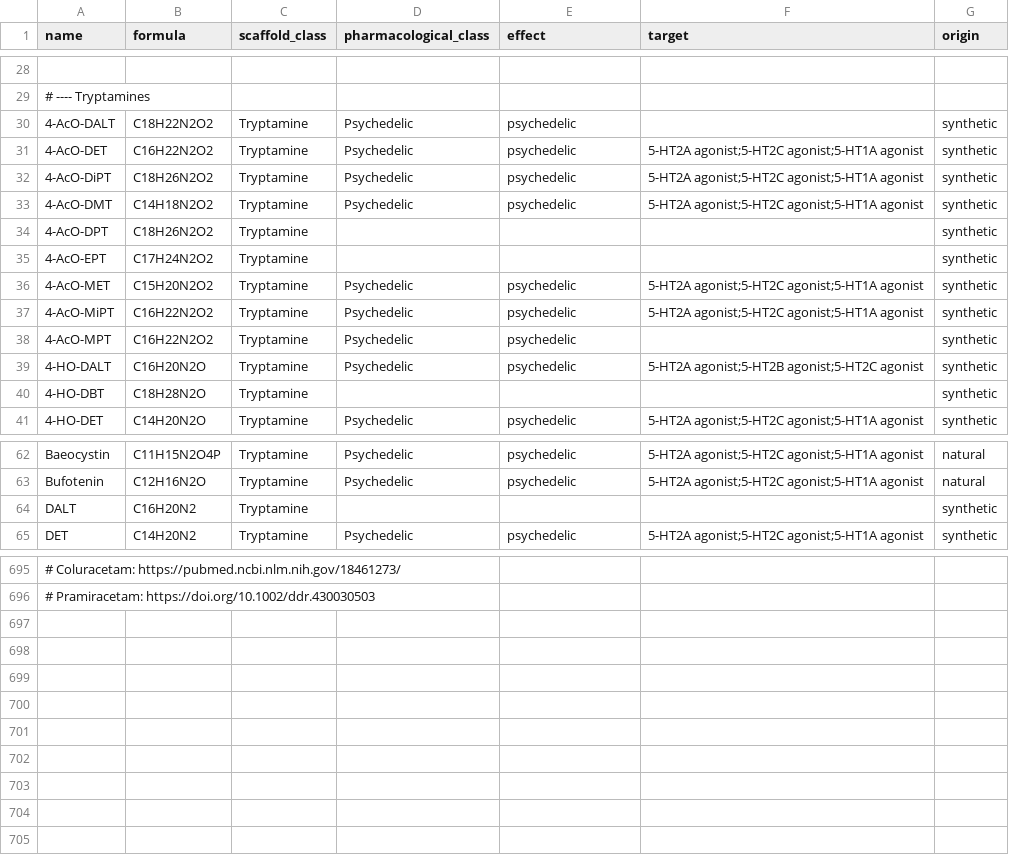
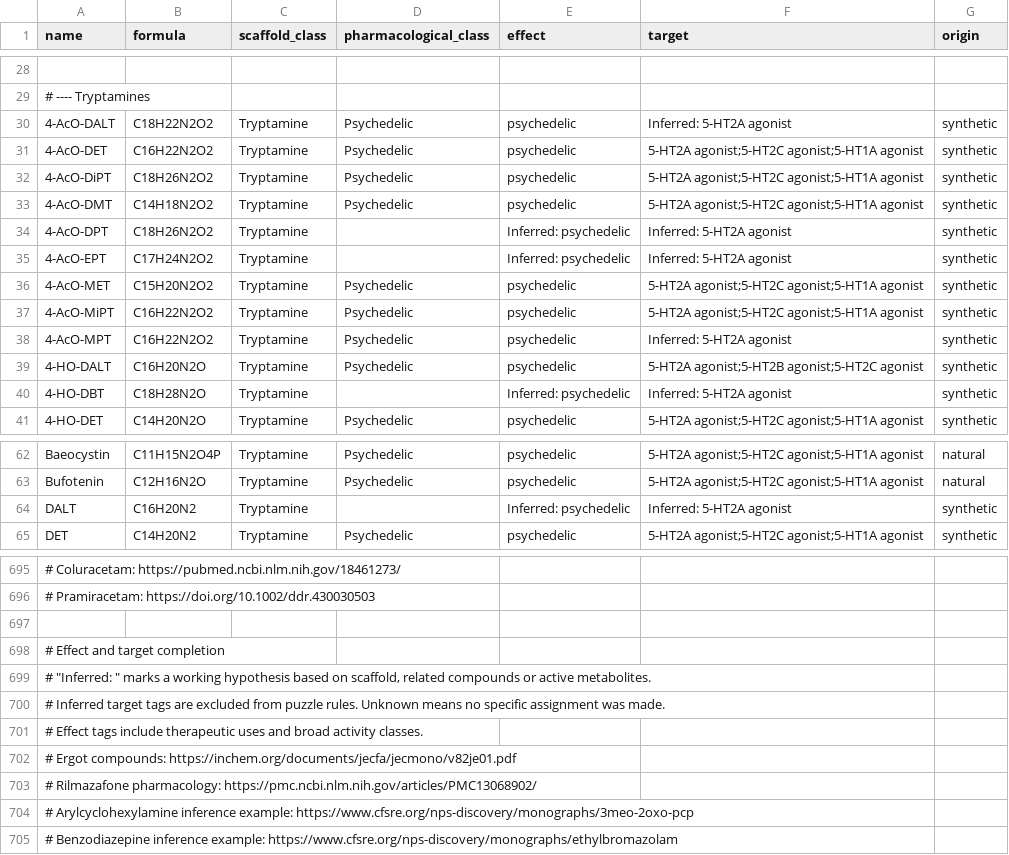
Before and after one commit to uberfap/compounds, a CSV file: data/catalogue/compounds.csv, drawn as a sheet; only a part is shown, gaps mark what is left out; the diff covers the shown part only; the diff names each change by its address in the sheet, - before the commit and + after, or states it on an @@ line.

Commit message:
Complete effect and target fields with marked inferences

```diff
--- a/data/catalogue/compounds.csv
+++ b/data/catalogue/compounds.csv
-F30 (target): (empty)
+F30 (target): Inferred: 5-HT2A agonist
-E34:E35 (effect): (empty)
+E34:E35 (effect): Inferred: psychedelic
-F34:F35 (target): (empty)
+F34:F35 (target): Inferred: 5-HT2A agonist
-F38 (target): (empty)
+F38 (target): Inferred: 5-HT2A agonist
-E40 (effect): (empty)
+E40 (effect): Inferred: psychedelic
-F40 (target): (empty)
+F40 (target): Inferred: 5-HT2A agonist
-E64 (effect): (empty)
+E64 (effect): Inferred: psychedelic
-F64 (target): (empty)
+F64 (target): Inferred: 5-HT2A agonist
+row 697: (empty)
+row 698: # Effect and target completion
+row 699: # "Inferred: " marks a working hypothesis based on scaffold, related compounds or active metabolites.
+row 700: # Inferred target tags are excluded from puzzle rules. Unknown means no specific assignment was made.
+row 701: # Effect tags include therapeutic uses and broad activity classes.
+row 702: # Ergot compounds: https://inchem.org/documents/jecfa/jecmono/v82je01.pdf
+row 703: # Rilmazafone pharmacology: https://pmc.ncbi.nlm.nih.gov/articles/PMC13068902/
+row 704: # Arylcyclohexylamine inference example: https://www.cfsre.org/nps-discovery/monographs/3meo-2oxo-pcp
+row 705: # Benzodiazepine inference example: https://www.cfsre.org/nps-discovery/monographs/ethylbromazolam
```
Also changed, not shown: 100 edited cells elsewhere in this file.
